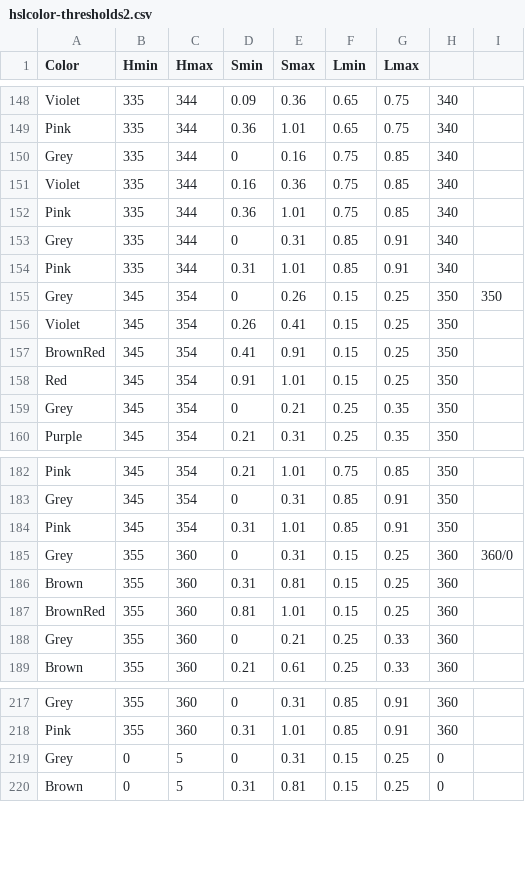
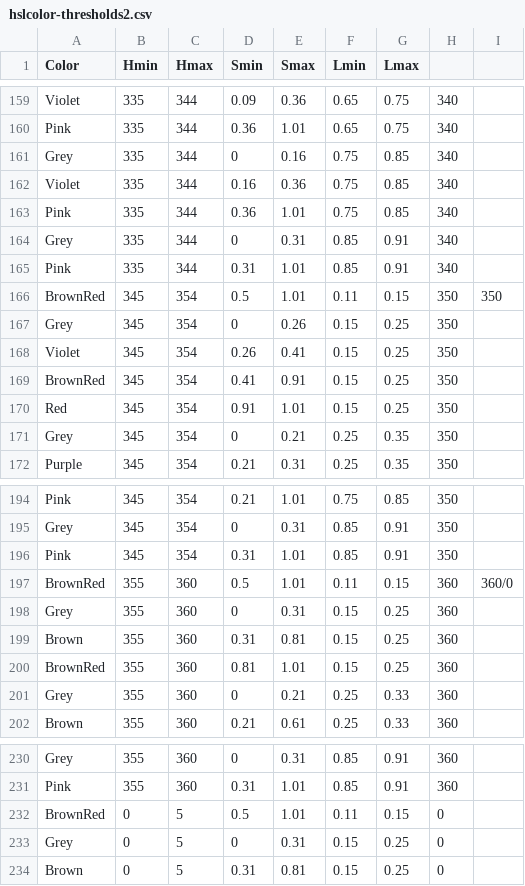
Before and after one commit to theunknowner/Thresholds, a CSV file: Thresholds/hslcolor-thresholds2.csv, drawn as a sheet; only a part is shown, gaps mark what is left out; the diff covers the shown part only.

```diff
--- a/Thresholds/hslcolor-thresholds2.csv
+++ b/Thresholds/hslcolor-thresholds2.csv
@@ -154,3 +165,4 @@ Grey,335,344,0,0.31,0.85,0.91,340,
 Pink,335,344,0.31,1.01,0.85,0.91,340,
-Grey,345,354,0,0.26,0.15,0.25,350,350
+BrownRed,345,354,0.5,1.01,0.11,0.15,350,350
+Grey,345,354,0,0.26,0.15,0.25,350,
 Violet,345,354,0.26,0.41,0.15,0.25,350,
@@ -184,3 +196,4 @@ Grey,345,354,0,0.31,0.85,0.91,350,
 Pink,345,354,0.31,1.01,0.85,0.91,350,
-Grey,355,360,0,0.31,0.15,0.25,360,360/0
+BrownRed,355,360,0.5,1.01,0.11,0.15,360,360/0
+Grey,355,360,0,0.31,0.15,0.25,360,
 Brown,355,360,0.31,0.81,0.15,0.25,360,
@@ -218,2 +231,3 @@ Grey,355,360,0,0.31,0.85,0.91,360,
 Pink,355,360,0.31,1.01,0.85,0.91,360,
+BrownRed,0,5,0.5,1.01,0.11,0.15,0,
 Grey,0,5,0,0.31,0.15,0.25,0,
```
Also changed, not shown: 11 added rows and 3 edited cells elsewhere in this file, 1 other file.
